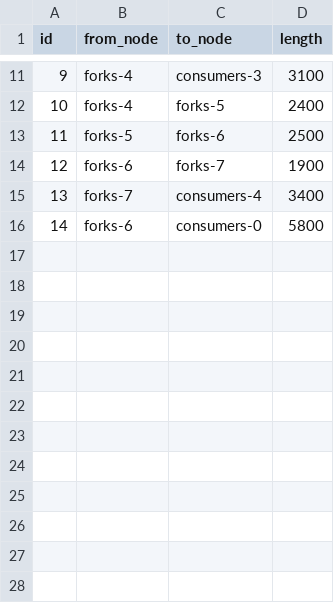
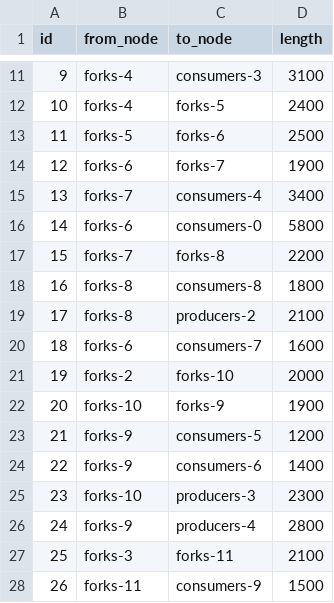
Before and after one commit to MatisGo/Network_optmisation, a CSV file: Project__DH/DHNx_files/Espoo/twn_data/pipes.csv, drawn as a sheet; only a part is shown, gaps mark what is left out.

```diff
--- a/Project__DH/DHNx_files/Espoo/twn_data/pipes.csv
+++ b/Project__DH/DHNx_files/Espoo/twn_data/pipes.csv
@@ -16 +16,13 @@ id,from_node,to_node,length
 14,forks-6,consumers-0,5800
+15,forks-7,forks-8,2200
+16,forks-8,consumers-8,1800
+17,forks-8,producers-2,2100
+18,forks-6,consumers-7,1600
+19,forks-2,forks-10,2000
+20,forks-10,forks-9,1900
+21,forks-9,consumers-5,1200
+22,forks-9,consumers-6,1400
+23,forks-10,producers-3,2300
+24,forks-9,producers-4,2800
+25,forks-3,forks-11,2100
+26,forks-11,consumers-9,1500
```
Also changed, not shown: 11 other files.
